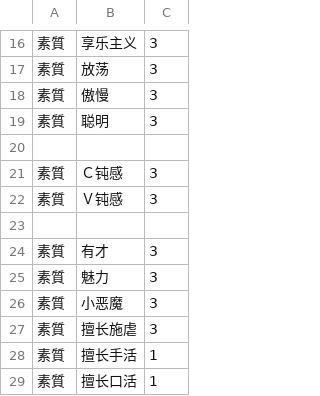
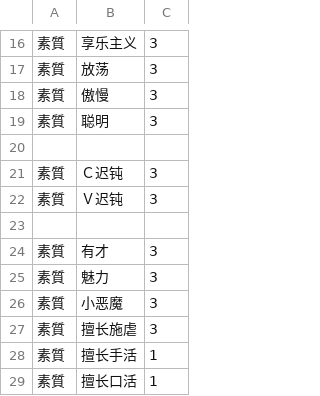
Before and after one commit to Future-R/erarorona, a CSV file: CSV/Chara/Chara1_アストリッド.csv, drawn as a sheet; only a part is shown, gaps mark what is left out.

```diff
--- a/CSV/Chara/Chara1_アストリッド.csv
+++ b/CSV/Chara/Chara1_アストリッド.csv
@@ -20,4 +20,4 @@
 
-素質,Ｃ钝感,3
-素質,Ｖ钝感,3
+素質,Ｃ迟钝,3
+素質,Ｖ迟钝,3
 
```
Also changed, not shown: CSV/Chara/Chara12_エスティ.csv, CSV/Talent.csv, 19 other files.
